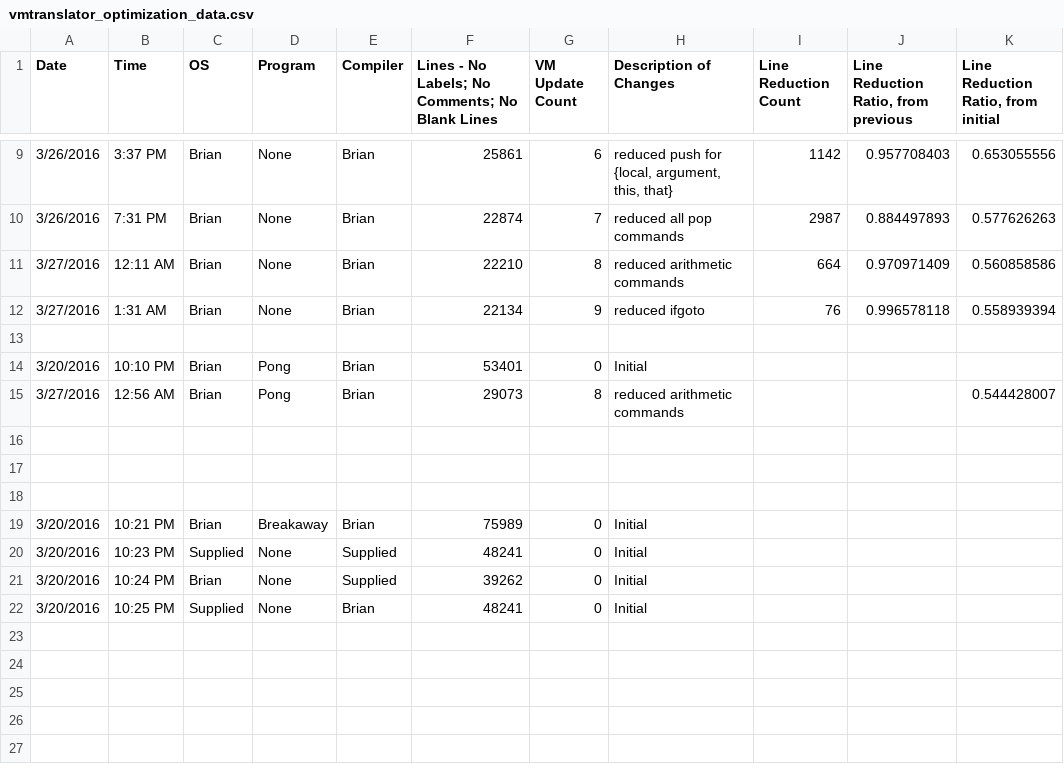
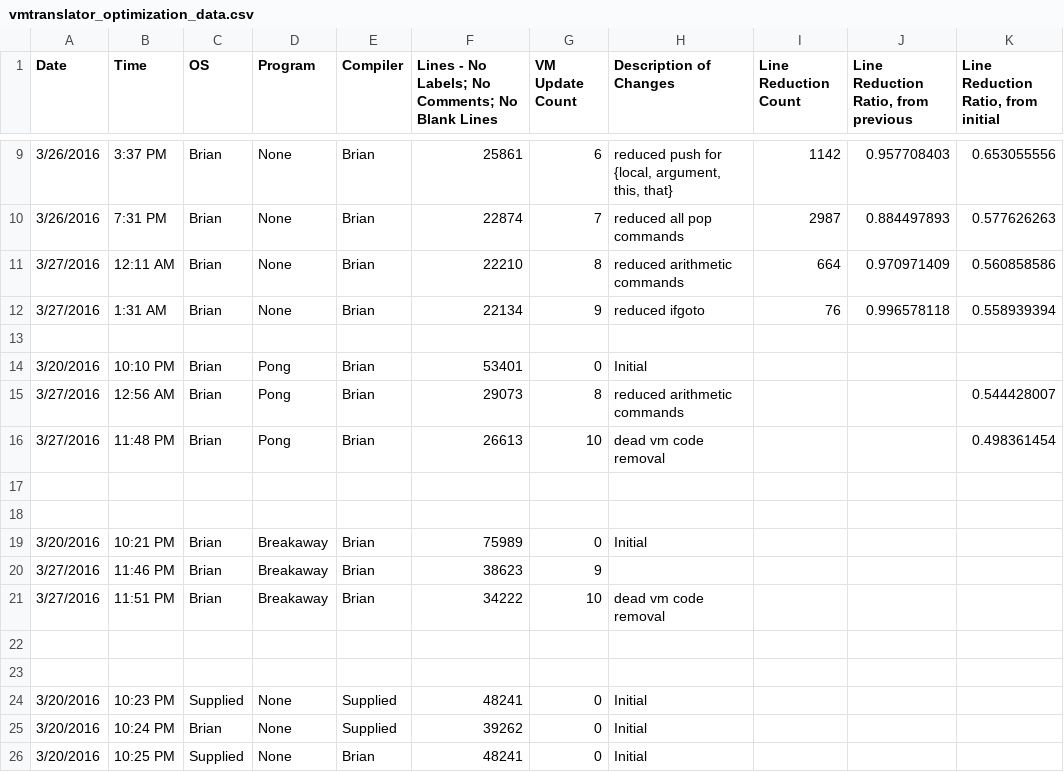
Before and after one commit to bgx/nand2tetris, a CSV file: src/projectEX1/OtherData/vmtranslator_optimization_data.csv, drawn as a sheet; only a part is shown, gaps mark what is left out.

Commit message:
Add: Only translate vm functions that are called
Added way to find out what vm functions have a possibility of being called
during a program's execution.  Any vm function that has no possibility of
being called is not translated to assembly.

```diff
--- a/src/projectEX1/OtherData/vmtranslator_optimization_data.csv
+++ b/src/projectEX1/OtherData/vmtranslator_optimization_data.csv
@@ -15,3 +15,3 @@ Date,Time,OS,Program,Compiler,Lines - No Labels; No Comments; No Blank Lines,VM
 3/27/2016,12:56 AM,Brian,Pong,Brian,29073,8,reduced arithmetic commands,,,0.544428007
-,,,,,,,,,,
+3/27/2016,11:48 PM,Brian,Pong,Brian,26613,10,dead vm code removal,,,0.498361454
 ,,,,,,,,,,
@@ -19,2 +19,6 @@ Date,Time,OS,Program,Compiler,Lines - No Labels; No Comments; No Blank Lines,VM
 3/20/2016,10:21 PM,Brian,Breakaway,Brian,75989,0,Initial,,,
+3/27/2016,11:46 PM,Brian,Breakaway,Brian,38623,9,,,,
+3/27/2016,11:51 PM,Brian,Breakaway,Brian,34222,10,dead vm code removal,,,
+,,,,,,,,,,
+,,,,,,,,,,
 3/20/2016,10:23 PM,Supplied,None,Supplied,48241,0,Initial,,,
```
Also changed, not shown: 1 other file.
